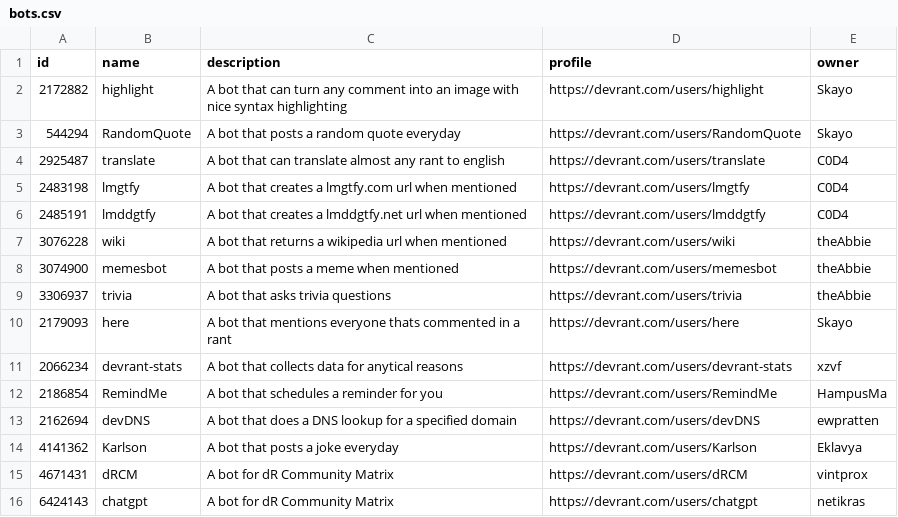
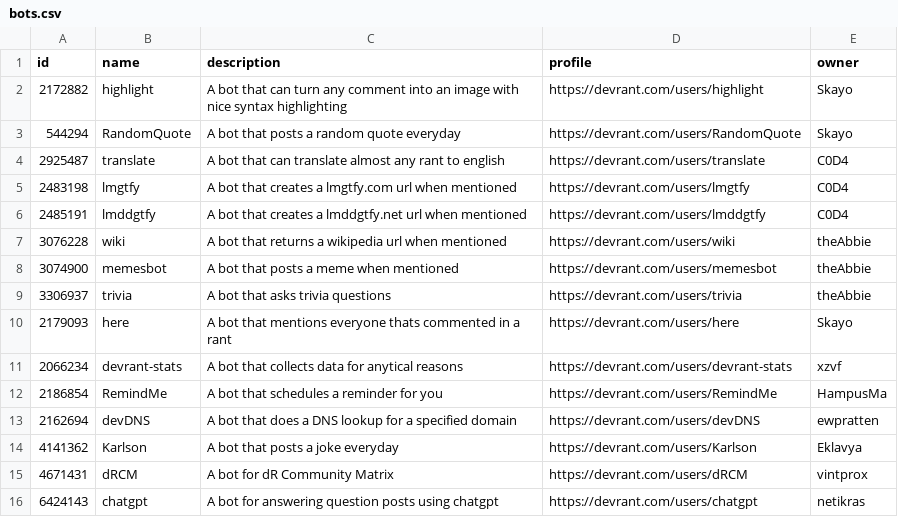
Before and after one commit to C0D4-101/devrant-bots, a CSV file: bots.csv, drawn as a sheet.

Commit message:
Update bots.csv with chatGPT bot description

```diff
--- a/bots.csv
+++ b/bots.csv
@@ -15,2 +15,2 @@ id,name,description,profile,owner
 4671431,dRCM,A bot for dR Community Matrix,https://devrant.com/users/dRCM,vintprox
-6424143,chatgpt,A bot for dR Community Matrix,https://devrant.com/users/chatgpt,netikras
+6424143,chatgpt,A bot for answering question posts using chatgpt,https://devrant.com/users/chatgpt,netikras
```
